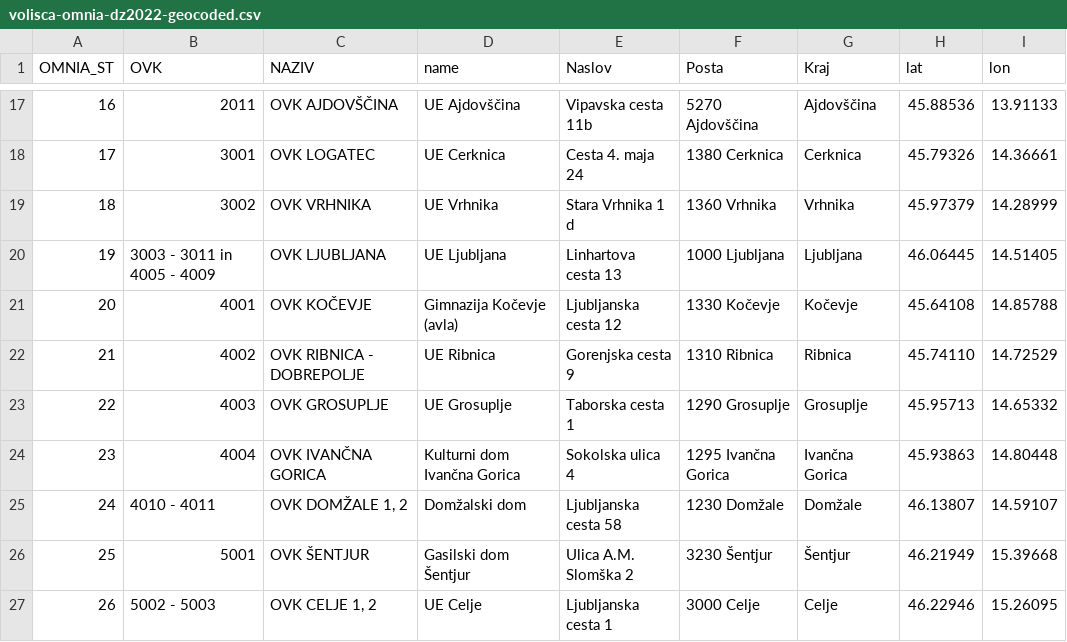
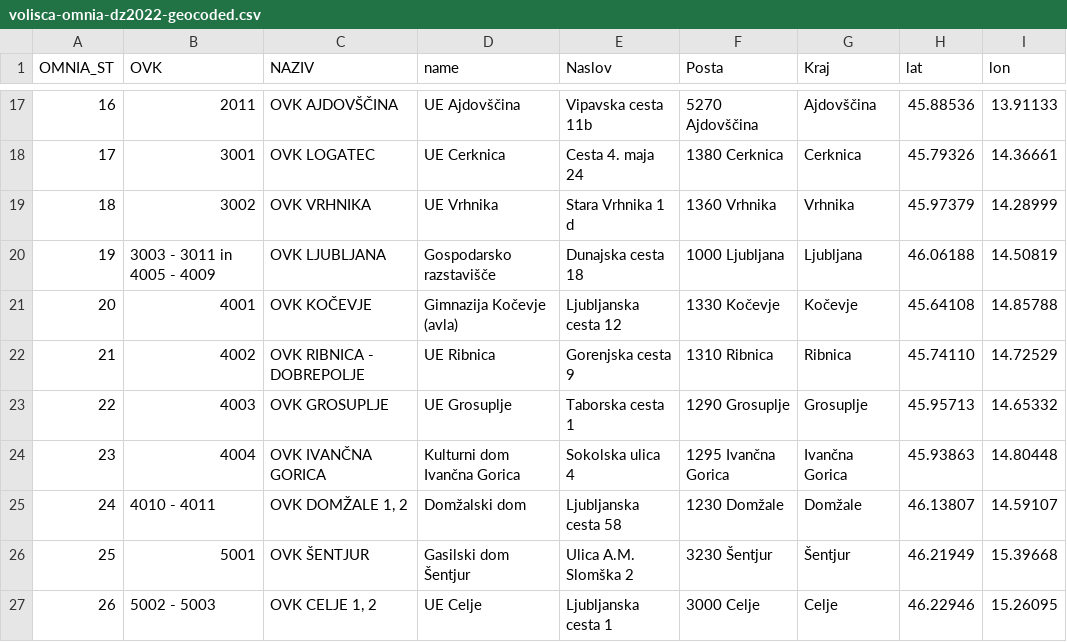
Before and after one commit to stefanb/dvk-volisca, a CSV file: zemljevid/volisca-omnia-dz2022-geocoded.csv, drawn as a sheet; only a part is shown, gaps mark what is left out.

Commit message:
OMNIA v Ljubljani prestavljena na GR
https://www.dvk-rs.si/novica/ljubljansko-volisce-omnia-bo-na-gospodarskem-razstaviscu/

```diff
--- a/zemljevid/volisca-omnia-dz2022-geocoded.csv
+++ b/zemljevid/volisca-omnia-dz2022-geocoded.csv
@@ -19,3 +19,3 @@ OMNIA_ST,OVK,NAZIV,name,Naslov,Posta,Kraj,lat,lon
 18,3002,OVK VRHNIKA,UE Vrhnika,Stara Vrhnika 1 d,1360 Vrhnika,Vrhnika,45.97379,14.28999
-19,3003 - 3011 in 4005 - 4009,OVK LJUBLJANA,UE Ljubljana,Linhartova cesta 13,1000 Ljubljana,Ljubljana,46.06445,14.51405
+19,3003 - 3011 in 4005 - 4009,OVK LJUBLJANA,Gospodarsko razstavišče,Dunajska cesta 18,1000 Ljubljana,Ljubljana,46.06188,14.50819
 20,4001,OVK KOČEVJE,Gimnazija Kočevje (avla),Ljubljanska cesta 12,1330 Kočevje,Kočevje,45.64108,14.85788
```
Also changed, not shown: zemljevid/volisca-omnia-dz2022.csv, 1 other file.
